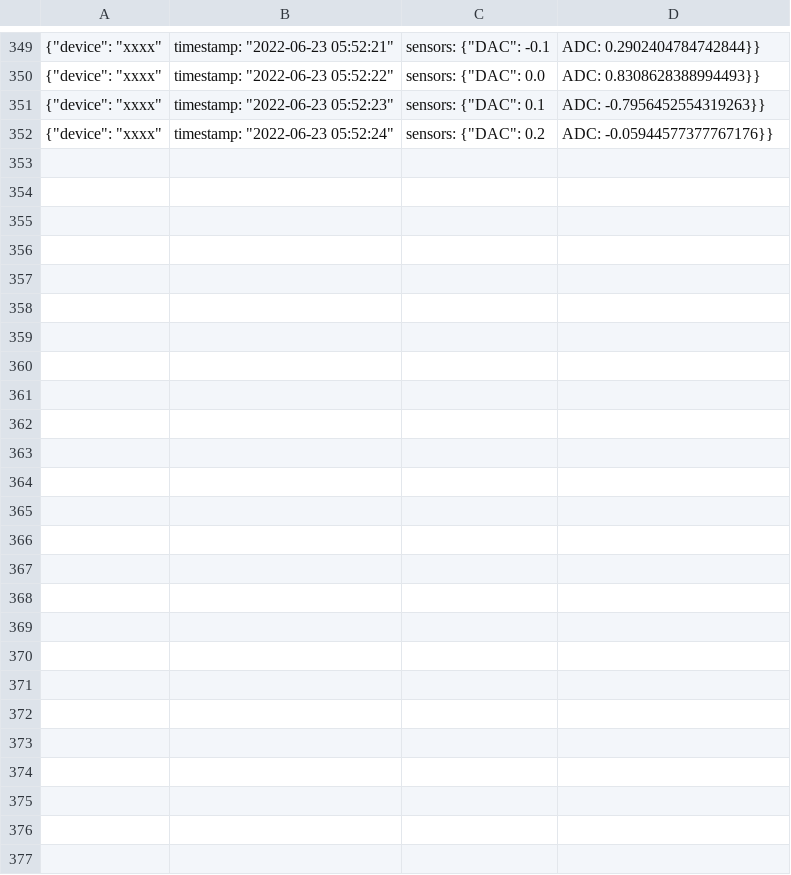
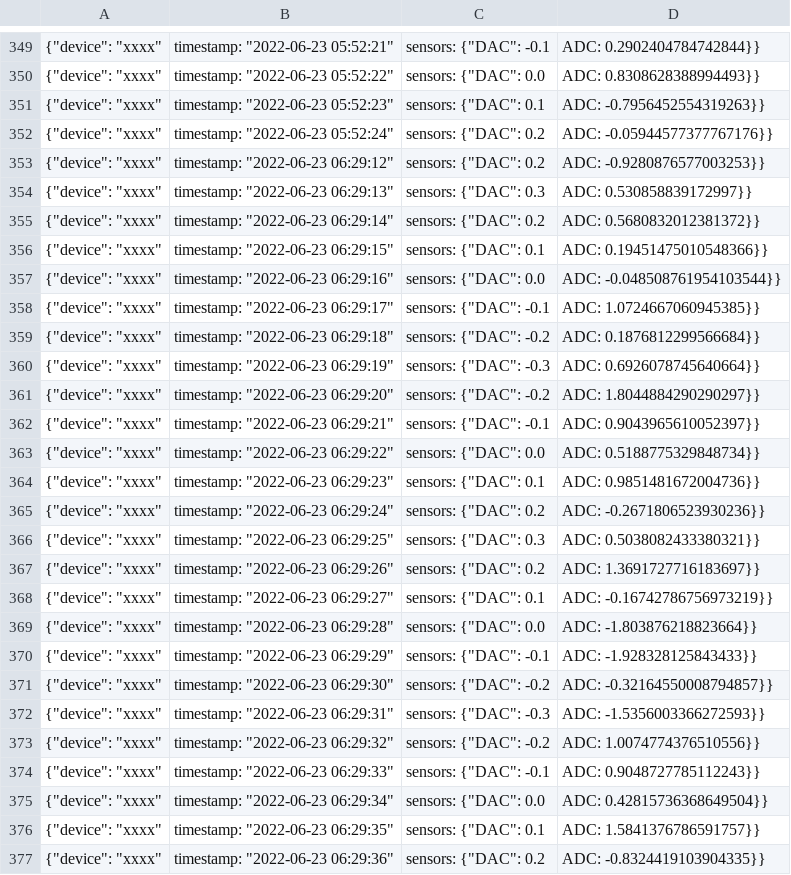
Before and after one commit to AngeloM15/adc-proyect, a CSV file: data/raw-data-2022-06.csv, drawn as a sheet; only a part is shown, gaps mark what is left out; the diff names each change by its address in the sheet, - before the commit and + after, or states it on an @@ line.

```diff
--- a/data/raw-data-2022-06.csv
+++ b/data/raw-data-2022-06.csv
+row 353: {"device": "xxxx" | timestamp: "2022-06-23 06:29:12" | sensors: {"DAC": 0.2 | ADC: -0.9280876577003253}}
+row 354: {"device": "xxxx" | timestamp: "2022-06-23 06:29:13" | sensors: {"DAC": 0.3 | ADC: 0.530858839172997}}
+row 355: {"device": "xxxx" | timestamp: "2022-06-23 06:29:14" | sensors: {"DAC": 0.2 | ADC: 0.5680832012381372}}
+row 356: {"device": "xxxx" | timestamp: "2022-06-23 06:29:15" | sensors: {"DAC": 0.1 | ADC: 0.19451475010548366}}
+row 357: {"device": "xxxx" | timestamp: "2022-06-23 06:29:16" | sensors: {"DAC": 0.0 | ADC: -0.048508761954103544}}
+row 358: {"device": "xxxx" | timestamp: "2022-06-23 06:29:17" | sensors: {"DAC": -0.1 | ADC: 1.0724667060945385}}
+row 359: {"device": "xxxx" | timestamp: "2022-06-23 06:29:18" | sensors: {"DAC": -0.2 | ADC: 0.1876812299566684}}
+row 360: {"device": "xxxx" | timestamp: "2022-06-23 06:29:19" | sensors: {"DAC": -0.3 | ADC: 0.6926078745640664}}
+row 361: {"device": "xxxx" | timestamp: "2022-06-23 06:29:20" | sensors: {"DAC": -0.2 | ADC: 1.8044884290290297}}
+row 362: {"device": "xxxx" | timestamp: "2022-06-23 06:29:21" | sensors: {"DAC": -0.1 | ADC: 0.9043965610052397}}
+row 363: {"device": "xxxx" | timestamp: "2022-06-23 06:29:22" | sensors: {"DAC": 0.0 | ADC: 0.5188775329848734}}
+row 364: {"device": "xxxx" | timestamp: "2022-06-23 06:29:23" | sensors: {"DAC": 0.1 | ADC: 0.9851481672004736}}
+row 365: {"device": "xxxx" | timestamp: "2022-06-23 06:29:24" | sensors: {"DAC": 0.2 | ADC: -0.2671806523930236}}
+row 366: {"device": "xxxx" | timestamp: "2022-06-23 06:29:25" | sensors: {"DAC": 0.3 | ADC: 0.5038082433380321}}
+row 367: {"device": "xxxx" | timestamp: "2022-06-23 06:29:26" | sensors: {"DAC": 0.2 | ADC: 1.3691727716183697}}
+row 368: {"device": "xxxx" | timestamp: "2022-06-23 06:29:27" | sensors: {"DAC": 0.1 | ADC: -0.16742786756973219}}
+row 369: {"device": "xxxx" | timestamp: "2022-06-23 06:29:28" | sensors: {"DAC": 0.0 | ADC: -1.803876218823664}}
+row 370: {"device": "xxxx" | timestamp: "2022-06-23 06:29:29" | sensors: {"DAC": -0.1 | ADC: -1.928328125843433}}
+row 371: {"device": "xxxx" | timestamp: "2022-06-23 06:29:30" | sensors: {"DAC": -0.2 | ADC: -0.32164550008794857}}
+row 372: {"device": "xxxx" | timestamp: "2022-06-23 06:29:31" | sensors: {"DAC": -0.3 | ADC: -1.5356003366272593}}
+row 373: {"device": "xxxx" | timestamp: "2022-06-23 06:29:32" | sensors: {"DAC": -0.2 | ADC: 1.0074774376510556}}
+row 374: {"device": "xxxx" | timestamp: "2022-06-23 06:29:33" | sensors: {"DAC": -0.1 | ADC: 0.9048727785112243}}
+row 375: {"device": "xxxx" | timestamp: "2022-06-23 06:29:34" | sensors: {"DAC": 0.0 | ADC: 0.42815736368649504}}
+row 376: {"device": "xxxx" | timestamp: "2022-06-23 06:29:35" | sensors: {"DAC": 0.1 | ADC: 1.5841376786591757}}
+row 377: {"device": "xxxx" | timestamp: "2022-06-23 06:29:36" | sensors: {"DAC": 0.2 | ADC: -0.8324419103904335}}
```
Also changed, not shown: data/tem-data-2022-06.csv, 1 other file.
